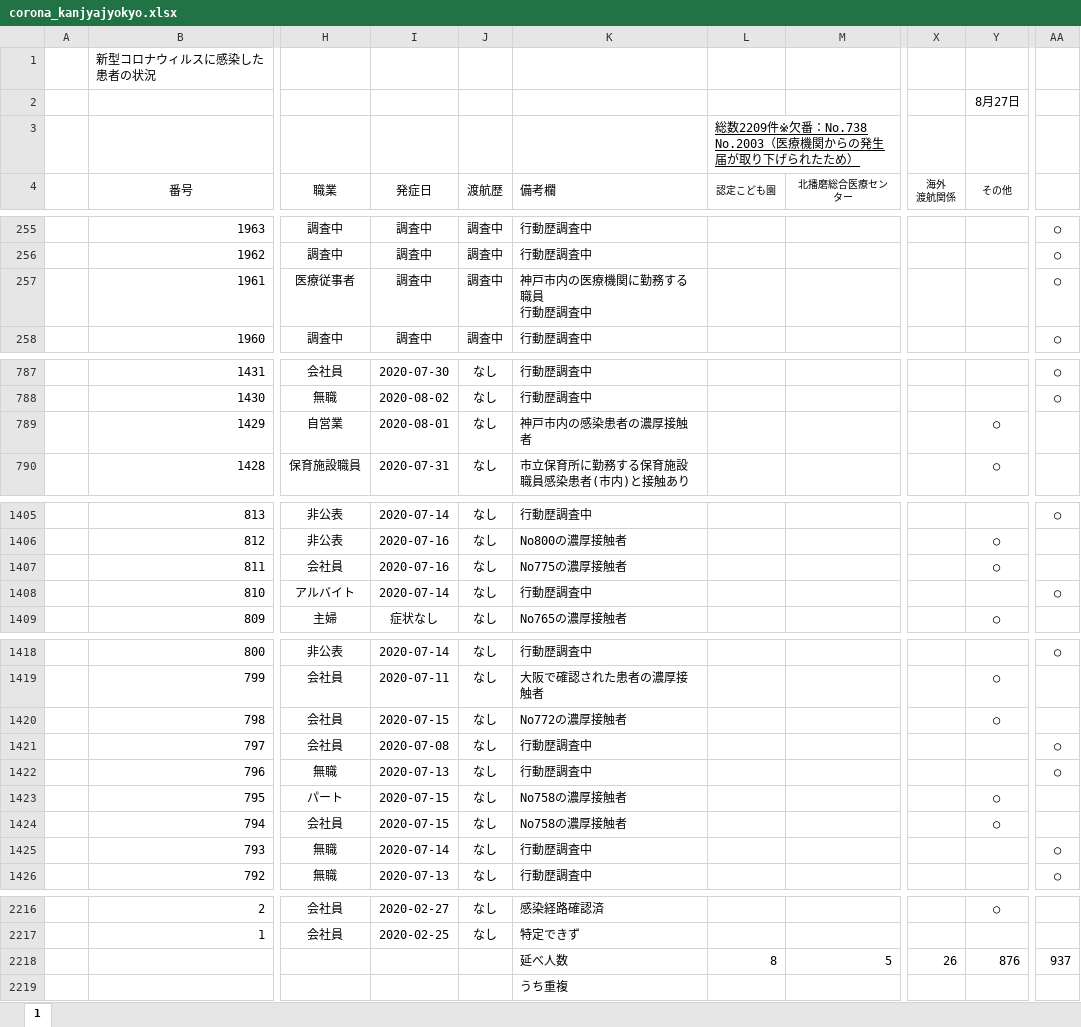
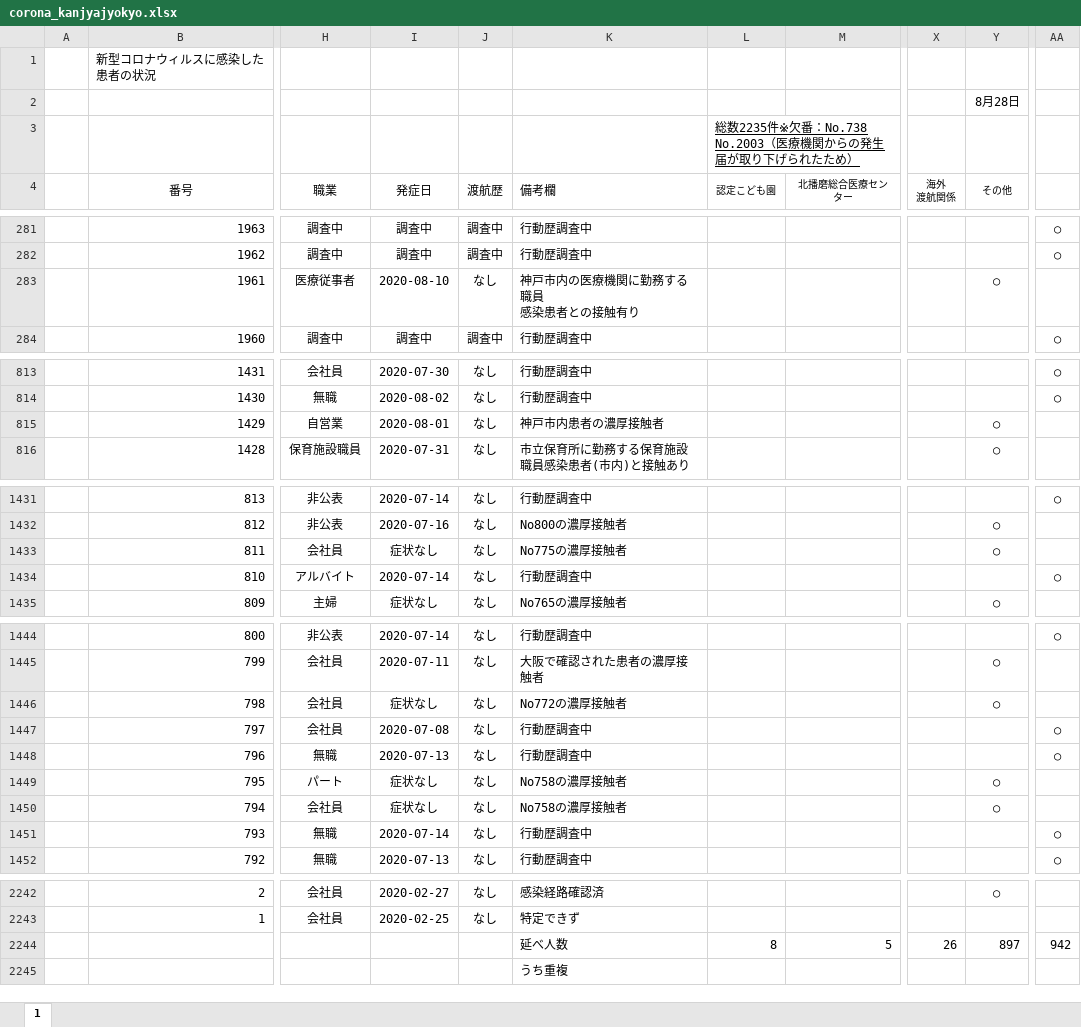
Before and after one commit to stop-covid19-hyogo/covid19-scraping, an Excel workbook: corona_kanjyajyokyo.xlsx, sheet 1, drawn as a sheet; only a part is shown, gaps mark what is left out; values as stored, in another font and other column widths than the file's, no borders; charts and pictures and conditional formats not drawn; addresses are those after the commit; ↵ is a line break in a cell; the diff covers the shown part only; the diff names each change by its address in the sheet, - before the commit and + after, or states it on an @@ line.

```diff
--- a/corona_kanjyajyokyo.xlsx (sheet 1)
+++ b/corona_kanjyajyokyo.xlsx (sheet 1)
-Y2 (その他): 8月27日
+Y2 (その他): 8月28日
-L3 (認定こども園): 総数2209件※欠番…
+L3 (認定こども園): 総数2235件※欠番…
-I283 (発症日): 調査中
+I283 (発症日): 2020-08-10
-J283 (渡航歴): 調査中
+J283 (渡航歴): なし
-K283 (備考欄): 神戸市内の医療機関に勤務する職員 ↵ 行動歴調査中
+K283 (備考欄): 神戸市内の医療機関に勤務する職員 ↵ 感染患者との接触有り
-Y283 (その他): (empty)
+Y283 (その他): ○
-AA283: ○
+AA283: (empty)
-K815 (備考欄): 神戸市内の感染患者の濃厚接触者
+K815 (備考欄): 神戸市内患者の濃厚接触者
-I1433 (発症日): 2020-07-16
+I1433 (発症日): 症状なし
-I1446 (発症日): 2020-07-15
+I1446 (発症日): 症状なし
-I1449:I1450 (発症日): 2020-07-15
+I1449:I1450 (発症日): 症状なし
-Y2244 (その他): 876
+Y2244 (その他): 897
-AA2244: 937
+AA2244: 942
```
Also changed, not shown: 26 added rows and 81 edited cells elsewhere in this sheet, formulas that keep their value, charts or pictures, 6 other files.
